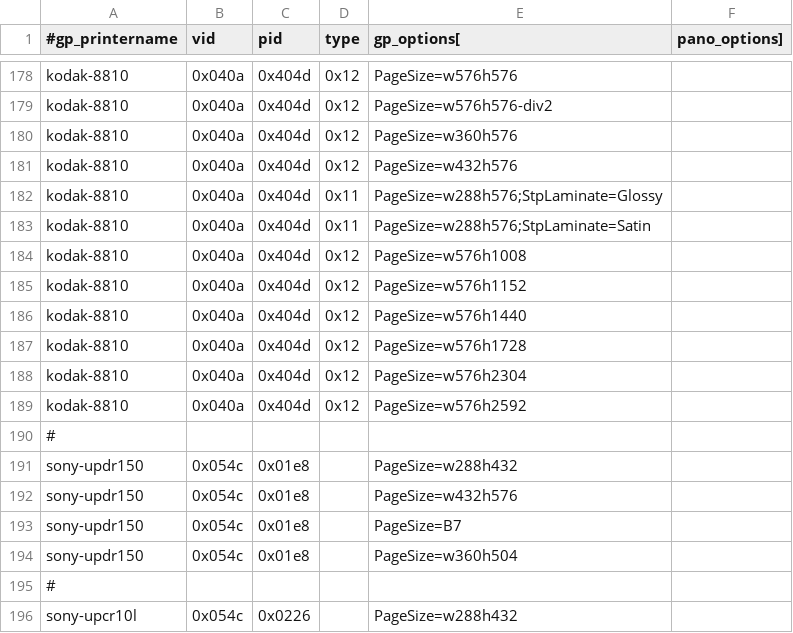
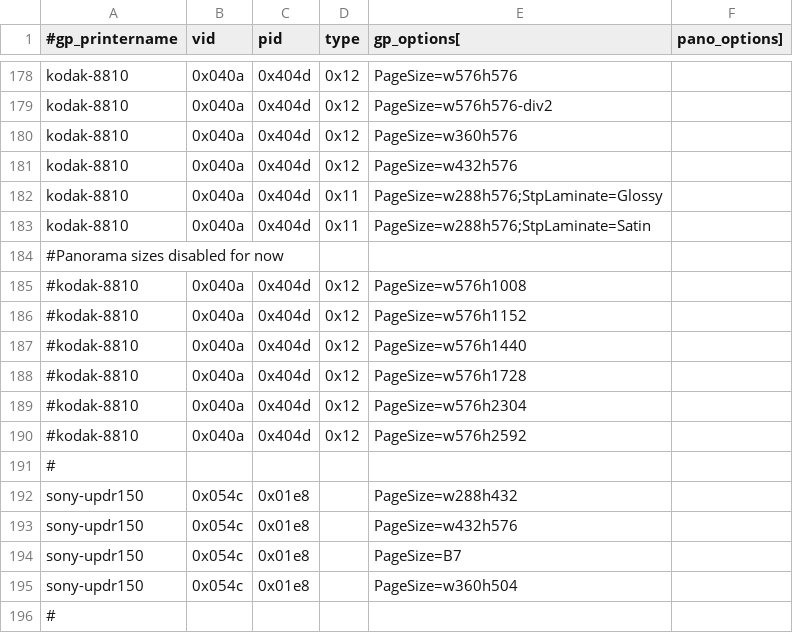
Before and after one commit to amianAA/selphy_print, a CSV file: regression-gp.csv, drawn as a sheet; only a part is shown, gaps mark what is left out; the shorter side is filled out with more unchanged rows.

Commit message:
ek8810:  Disable panorama sizes in regression tests for now

```diff
--- a/regression-gp.csv
+++ b/regression-gp.csv
@@ -183,8 +183,9 @@ kodak-8810,0x040a,0x404d,0x11,PageSize=w288h576;StpLaminate=Glossy
 kodak-8810,0x040a,0x404d,0x11,PageSize=w288h576;StpLaminate=Satin
-kodak-8810,0x040a,0x404d,0x12,PageSize=w576h1008
-kodak-8810,0x040a,0x404d,0x12,PageSize=w576h1152
-kodak-8810,0x040a,0x404d,0x12,PageSize=w576h1440
-kodak-8810,0x040a,0x404d,0x12,PageSize=w576h1728
-kodak-8810,0x040a,0x404d,0x12,PageSize=w576h2304
-kodak-8810,0x040a,0x404d,0x12,PageSize=w576h2592
+#Panorama sizes disabled for now
+#kodak-8810,0x040a,0x404d,0x12,PageSize=w576h1008
+#kodak-8810,0x040a,0x404d,0x12,PageSize=w576h1152
+#kodak-8810,0x040a,0x404d,0x12,PageSize=w576h1440
+#kodak-8810,0x040a,0x404d,0x12,PageSize=w576h1728
+#kodak-8810,0x040a,0x404d,0x12,PageSize=w576h2304
+#kodak-8810,0x040a,0x404d,0x12,PageSize=w576h2592
 #
```
